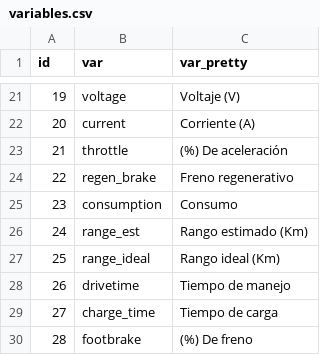
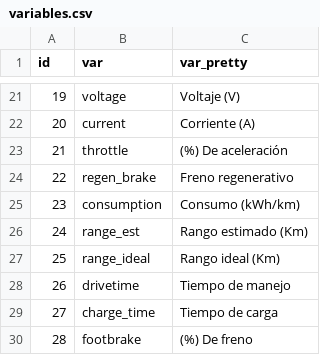
Before and after one commit to sechava4/monitoreogrid, a CSV file: app/variables.csv, drawn as a sheet; only a part is shown, gaps mark what is left out.

```diff
--- a/app/variables.csv
+++ b/app/variables.csv
@@ -24,3 +24,3 @@ id,var,var_pretty
 22,regen_brake,Freno regenerativo
-23,consumption,Consumo
+23,consumption,Consumo (kWh/km)
 24,range_est,Rango estimado (Km)
```
Also changed, not shown: 38 other files.
